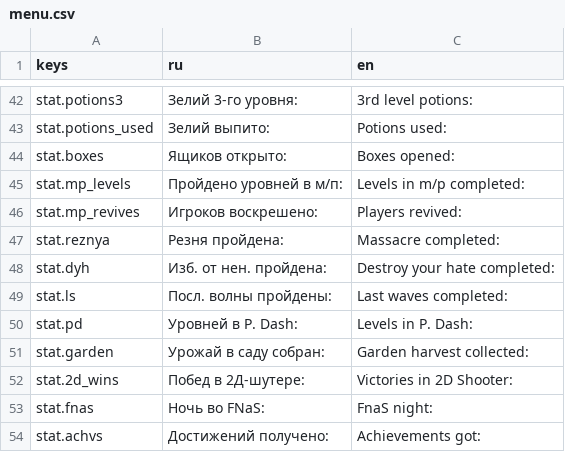
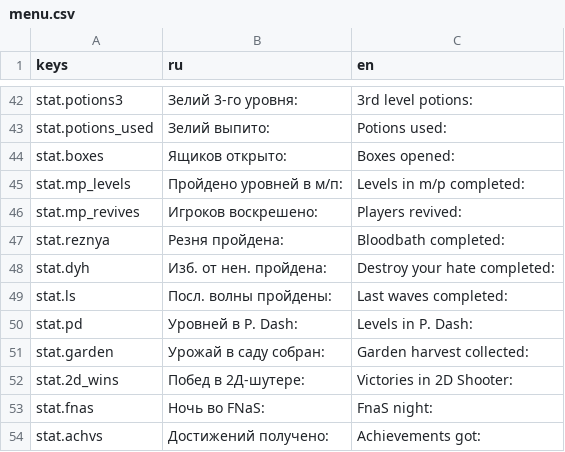
Before and after one commit to Diamond-Studio-GAMES/alpha-platformer2, a CSV file: misc/translations/menu.csv, drawn as a sheet; only a part is shown, gaps mark what is left out.

```diff
--- a/misc/translations/menu.csv
+++ b/misc/translations/menu.csv
@@ -98,3 +98,3 @@ stat.mp_levels,Пройдено уровней в м/п:,Levels in m/p completed
 stat.mp_revives,Игроков воскрешено:,Players revived:
-stat.reznya,Резня пройдена: ,Massacre completed:
+stat.reznya,Резня пройдена: ,Bloodbath completed:
 stat.dyh,Изб. от нен. пройдена:,Destroy your hate completed:
```
Also changed, not shown: misc/translations/minigames.csv, 31 other files.
